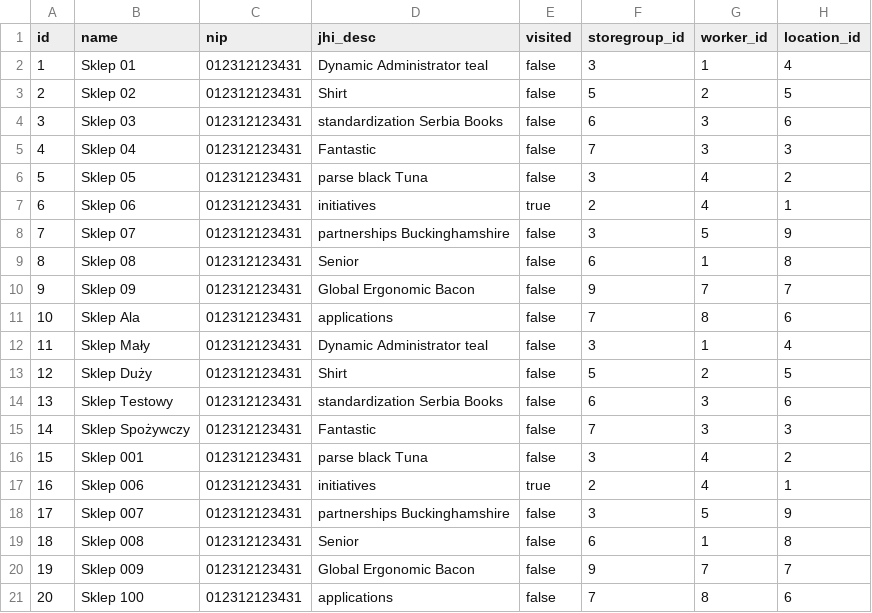
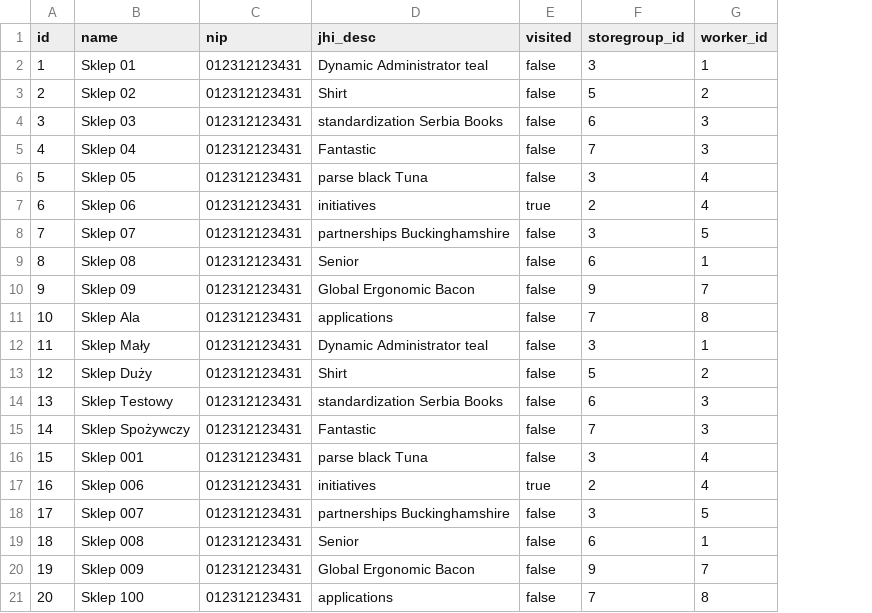
Before and after one commit to costrella/cechini, a CSV file: src/main/resources/config/liquibase/fake-data/store.csv, drawn as a sheet; the diff names each change by its address in the sheet, - before the commit and + after, or states it on an @@ line.

Commit message:
Remove City. change to address field in Store

```diff
--- a/src/main/resources/config/liquibase/fake-data/store.csv
+++ b/src/main/resources/config/liquibase/fake-data/store.csv
-column H (location_id), rows 2-21: 4 | 5 | 6 | 3 | 2 | 1 | 9 | 8 | 7 | 6 | 4 | 5 | 6 | 3 | 2 | 1 | 9 | 8 | 7 | 6
```
Also changed, not shown: src/main/resources/config/liquibase/fake-data/location.csv, 51 other files.
